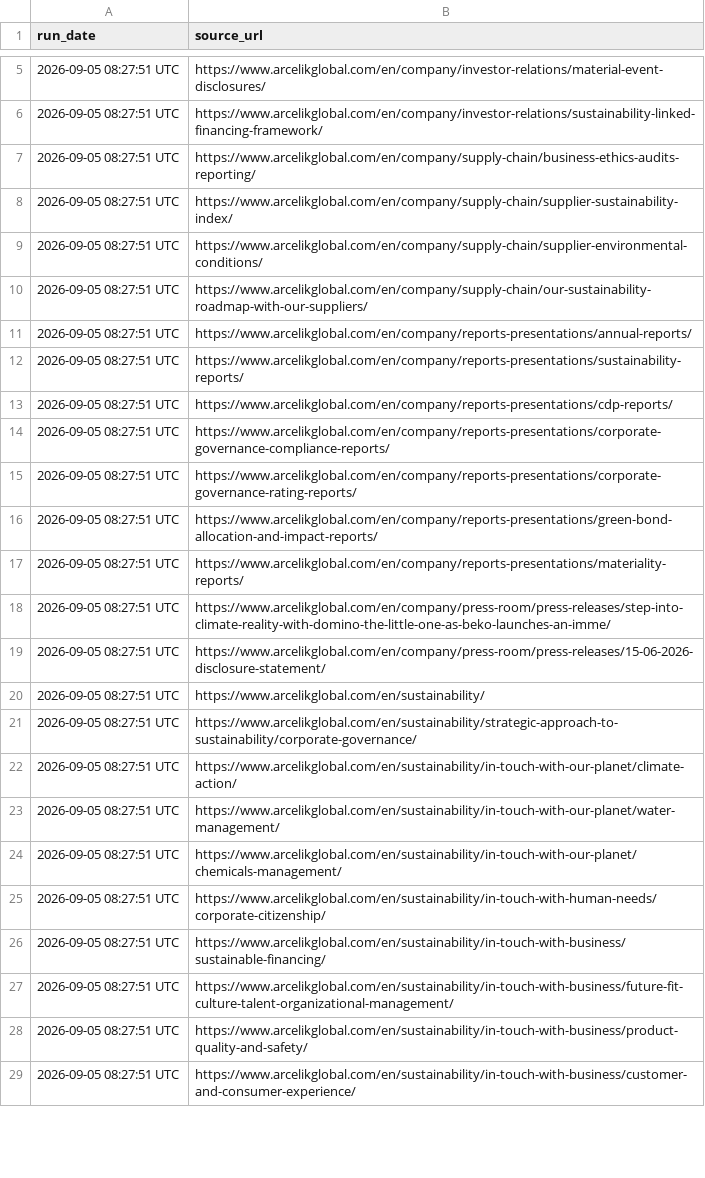
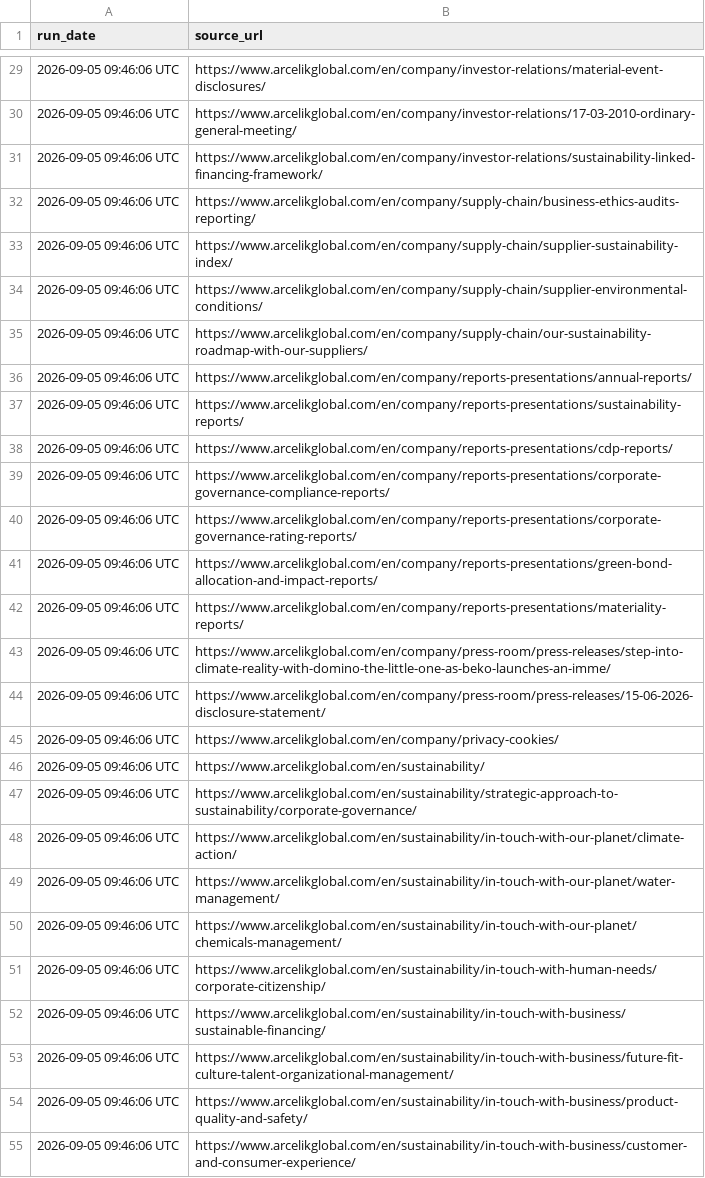
Before and after one commit to Shyam7291/website-url-collector, a CSV file: PDF_PAGES.csv, drawn as a sheet; only a part is shown, gaps mark what is left out; addresses are those after the commit; the diff covers the shown part only; the diff names each change by its address in the sheet, - before the commit and + after, or states it on an @@ line.

```diff
--- a/PDF_PAGES.csv
+++ b/PDF_PAGES.csv
-A29 (run_date): 2026-09-05 08:27:51 UTC
+A29 (run_date): 2026-09-05 09:46:06 UTC
+row 30: 2026-09-05 09:46:06 UTC | https://www.arcelikglobal.com/en/company/investor-relations/17-03-2010-ordinary-general-meeting/
-A31:A44 (run_date): 2026-09-05 08:27:51 UTC
+A31:A44 (run_date): 2026-09-05 09:46:06 UTC
+row 45: 2026-09-05 09:46:06 UTC | https://www.arcelikglobal.com/en/company/privacy-cookies/
-A46:A55 (run_date): 2026-09-05 08:27:51 UTC
+A46:A55 (run_date): 2026-09-05 09:46:06 UTC
```
Also changed, not shown: 24 added rows, 11 removed rows and 15 edited cells elsewhere in this file, RUN_SUMMARY.csv, 2 other files.
